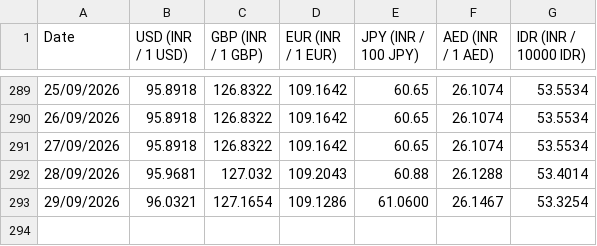
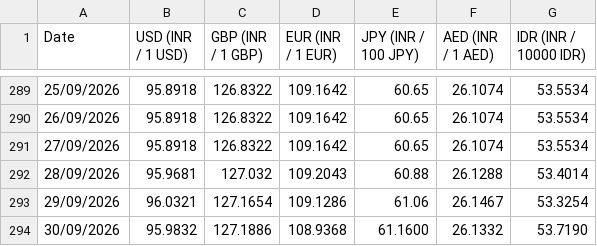
Before and after one commit to welReportsBI-0507/WiGMAN_Exchange_Rate, a CSV file: Exchange Rate.csv, drawn as a sheet; only a part is shown, gaps mark what is left out.

```diff
--- a/Exchange Rate.csv
+++ b/Exchange Rate.csv
@@ -292,2 +292,3 @@ Date,USD (INR / 1 USD),GBP (INR / 1 GBP),EUR (INR / 1 EUR),JPY (INR / 100 JPY),A
 28/09/2026,95.9681,127.032,109.2043,60.88,26.1288,53.4014
-29/09/2026,96.0321,127.1654,109.1286,61.0600,26.1467,53.3254
+29/09/2026,96.0321,127.1654,109.1286,61.06,26.1467,53.3254
+30/09/2026,95.9832,127.1886,108.9368,61.1600,26.1332,53.7190
```
